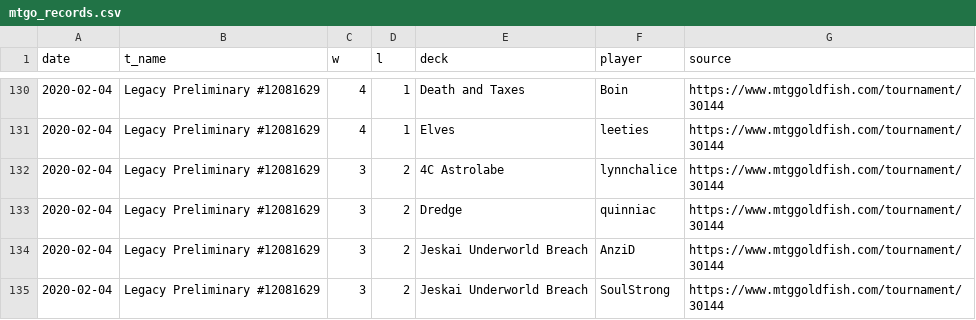
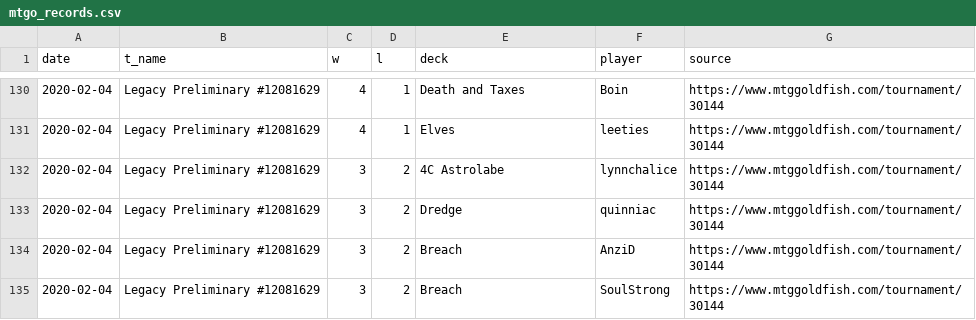
Before and after one commit to jessehatfield/mtg-tfp, a CSV file: 2020-02/mtgo_records.csv, drawn as a sheet; only a part is shown, gaps mark what is left out; the diff covers the shown part only.

```diff
--- a/2020-02/mtgo_records.csv
+++ b/2020-02/mtgo_records.csv
@@ -133,3 +133,3 @@ date,t_name,w,l,deck,player,source
 2020-02-04,Legacy Preliminary #12081629,3,2,Dredge,quinniac,https://www.mtggoldfish.com/tournament/30144
-2020-02-04,Legacy Preliminary #12081629,3,2,Jeskai Underworld Breach,AnziD,https://www.mtggoldfish.com/tournament/30144
-2020-02-04,Legacy Preliminary #12081629,3,2,Jeskai Underworld Breach,SoulStrong,https://www.mtggoldfish.com/tournament/30144
+2020-02-04,Legacy Preliminary #12081629,3,2,Breach,AnziD,https://www.mtggoldfish.com/tournament/30144
+2020-02-04,Legacy Preliminary #12081629,3,2,Breach,SoulStrong,https://www.mtggoldfish.com/tournament/30144
```
Also changed, not shown: 36 edited cells elsewhere in this file, 2020-02/tes.csv, 10 other files.
